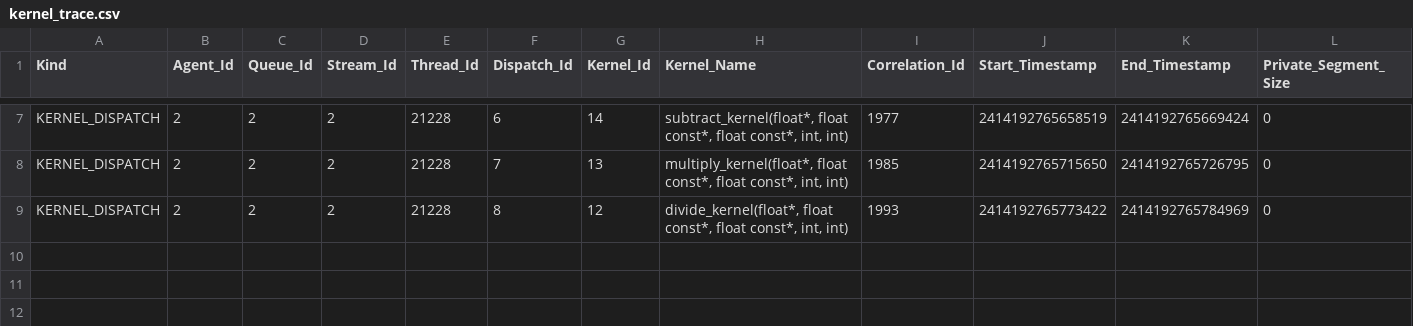
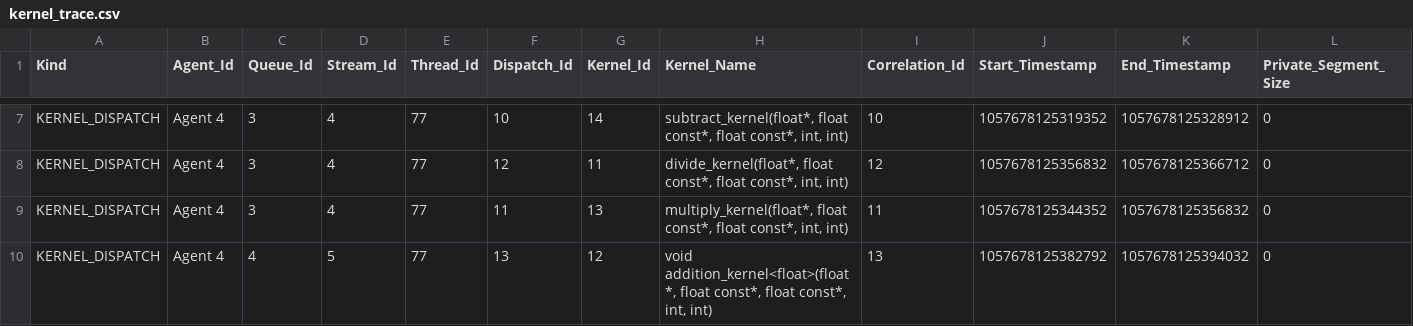
Before and after one commit to ROCm/rocprofiler-sdk, a CSV file: source/docs/data/kernel_trace.csv, drawn as a sheet; only a part is shown, gaps mark what is left out; addresses are those after the commit; rows hold the shown columns only; the diff covers the shown part only; the diff names each change by its address in the sheet, - before the commit and + after, or states it on an @@ line.

```diff
--- a/source/docs/data/kernel_trace.csv
+++ b/source/docs/data/kernel_trace.csv
-B7 (Agent_Id): 2
+B7 (Agent_Id): Agent 4
-C7 (Queue_Id): 2
+C7 (Queue_Id): 3
-D7 (Stream_Id): 2
+D7 (Stream_Id): 4
-E7 (Thread_Id): 21228
+E7 (Thread_Id): 77
-F7 (Dispatch_Id): 6
+F7 (Dispatch_Id): 10
-I7 (Correlation_Id): 1977
+I7 (Correlation_Id): 10
-J7 (Start_Timestamp): 2414192765658519
+J7 (Start_Timestamp): 1057678125319352
-K7 (End_Timestamp): 2414192765669424
+K7 (End_Timestamp): 1057678125328912
+row 8: KERNEL_DISPATCH | Agent 4 | 3 | 4 | 77 | 12 | 11 | divide_kernel(float*, float const*, float const*, int, int) | 12 | 1057678125356832 | 1057678125366712 | 0
-B9:B10 (Agent_Id): 2
+B9:B10 (Agent_Id): Agent 4
-C9 (Queue_Id): 2
+C9 (Queue_Id): 3
-D9 (Stream_Id): 2
+D9 (Stream_Id): 4
-E9:E10 (Thread_Id): 21228
+E9:E10 (Thread_Id): 77
-F9 (Dispatch_Id): 7
+F9 (Dispatch_Id): 11
-I9 (Correlation_Id): 1985
+I9 (Correlation_Id): 11
-J9 (Start_Timestamp): 2414192765715650
+J9 (Start_Timestamp): 1057678125344352
-K9 (End_Timestamp): 2414192765726795
+K9 (End_Timestamp): 1057678125356832
-C10 (Queue_Id): 2
+C10 (Queue_Id): 4
-D10 (Stream_Id): 2
+D10 (Stream_Id): 5
-F10 (Dispatch_Id): 8
+F10 (Dispatch_Id): 13
-H10 (Kernel_Name): divide_kernel(float*, float const*,…
+H10 (Kernel_Name): void addition_kernel<float>(float*, float const*,…
-I10 (Correlation_Id): 1993
+I10 (Correlation_Id): 13
-J10 (Start_Timestamp): 2414192765773422
+J10 (Start_Timestamp): 1057678125382792
-K10 (End_Timestamp): 2414192765784969
+K10 (End_Timestamp): 1057678125394032
```
Also changed, not shown: 44 edited cells elsewhere in this file, source/docs/data/hip_compile_trace.csv, source/docs/data/hip_runtime_trace.csv, 29 other files.
